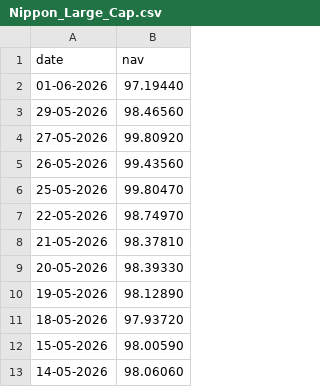
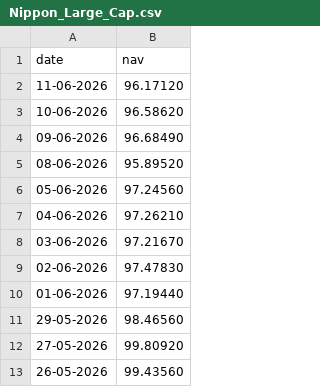
Before and after one commit to Rhea-15/mutual-fund-analytics, a CSV file: data/raw/Nippon_Large_Cap.csv, drawn as a sheet; only a part is shown; the shorter side is filled out with more unchanged rows; the diff names each change by its address in the sheet, - before the commit and + after, or states it on an @@ line.

```diff
--- a/data/raw/Nippon_Large_Cap.csv
+++ b/data/raw/Nippon_Large_Cap.csv
+row 2: 11-06-2026 | 96.17120
+row 3: 10-06-2026 | 96.58620
+row 4: 09-06-2026 | 96.68490
+row 5: 08-06-2026 | 95.89520
+row 6: 05-06-2026 | 97.24560
+row 7: 04-06-2026 | 97.26210
+row 8: 03-06-2026 | 97.21670
+row 9: 02-06-2026 | 97.47830
```
Also changed, not shown: data/raw/Axis_Bluechip.csv, data/raw/HDFC_Top100_Direct.csv, 27 other files.
